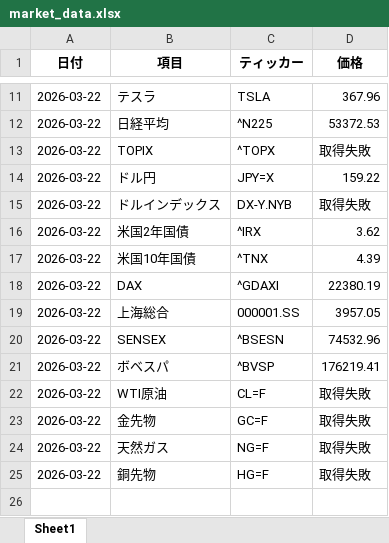
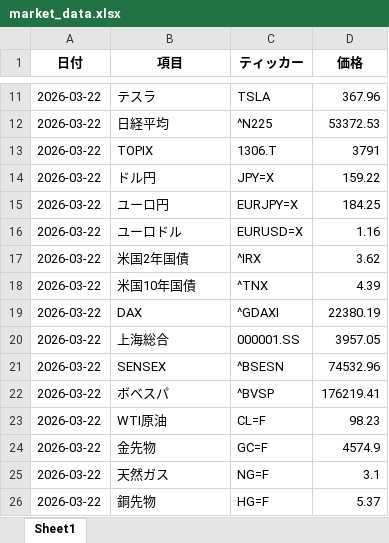
Before and after one commit to masa4943/nasdaq-auto2, an Excel workbook: market_data.xlsx, sheet Sheet1, drawn as a sheet; only a part is shown, gaps mark what is left out; values as stored, in another font and other column widths than the file's, no borders; removed rows and columns are numbered as before the commit, all else as after; the diff names each change by its address in the sheet, - before the commit and + after, or states it on an @@ line.

```diff
--- a/market_data.xlsx (sheet Sheet1)
+++ b/market_data.xlsx (sheet Sheet1)
-C13 (ティッカー): ^TOPX
+C13 (ティッカー): 1306.T
-D13 (価格): 取得失敗
+D13 (価格): 3791
-row 15: 2026-03-22 | ドルインデックス | DX-Y.NYB | 取得失敗
+row 15: 2026-03-22 | ユーロ円 | EURJPY=X | 184.25
+row 16: 2026-03-22 | ユーロドル | EURUSD=X | 1.16
-D23 (価格): 取得失敗
+D23 (価格): 98.23
-D24 (価格): 取得失敗
+D24 (価格): 4574.9
-D25 (価格): 取得失敗
+D25 (価格): 3.1
-D26 (価格): 取得失敗
+D26 (価格): 5.37
```
